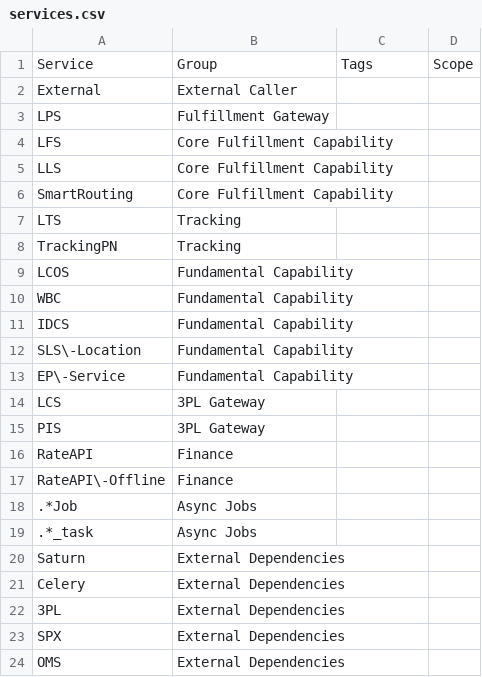
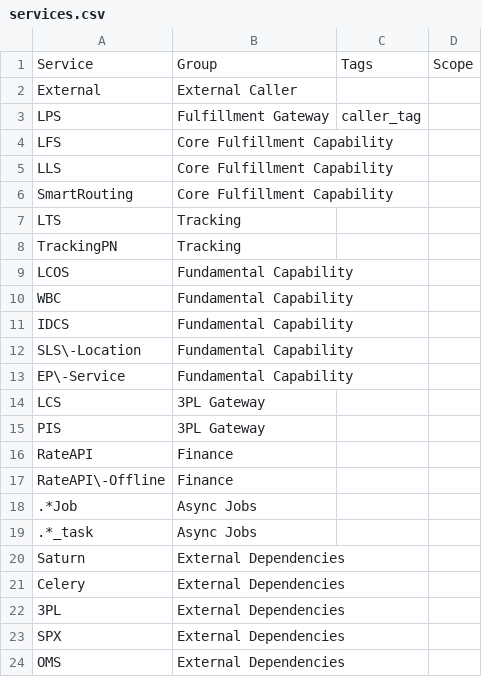
Before and after one commit to xfork24/callchain, a CSV file: depends/services.csv, drawn as a sheet.

```diff
--- a/depends/services.csv
+++ b/depends/services.csv
@@ -2,3 +2,3 @@ Service,Group,Tags,Scope
 External,External Caller,,
-LPS,Fulfillment Gateway,,
+LPS,Fulfillment Gateway,caller_tag,
 LFS,Core Fulfillment Capability,,
```
Also changed, not shown: 4 other files.
